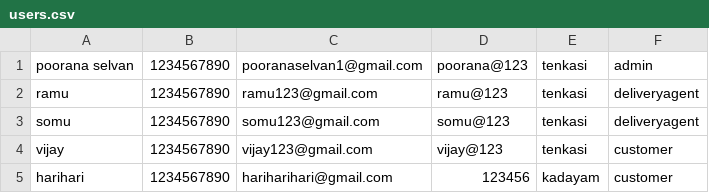
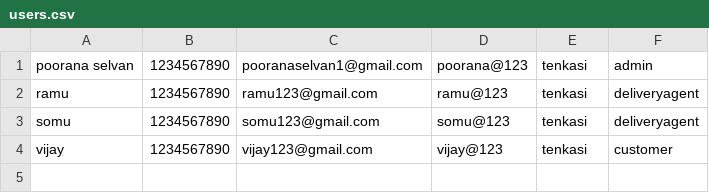
Before and after one commit to PooranaSelvan/Food_Delivery_System_Console_App, a CSV file: Data/users.csv, drawn as a sheet.

```diff
--- a/Data/users.csv
+++ b/Data/users.csv
@@ -4,2 +4 @@ somu,1234567890,somu123@gmail.com,somu@123,tenkasi,deliveryagent
 vijay,1234567890,vijay123@gmail.com,vijay@123,tenkasi,customer
-harihari,1234567890,hariharihari@gmail.com,123456,kadayam,customer
```
Also changed, not shown: 10 other files.
